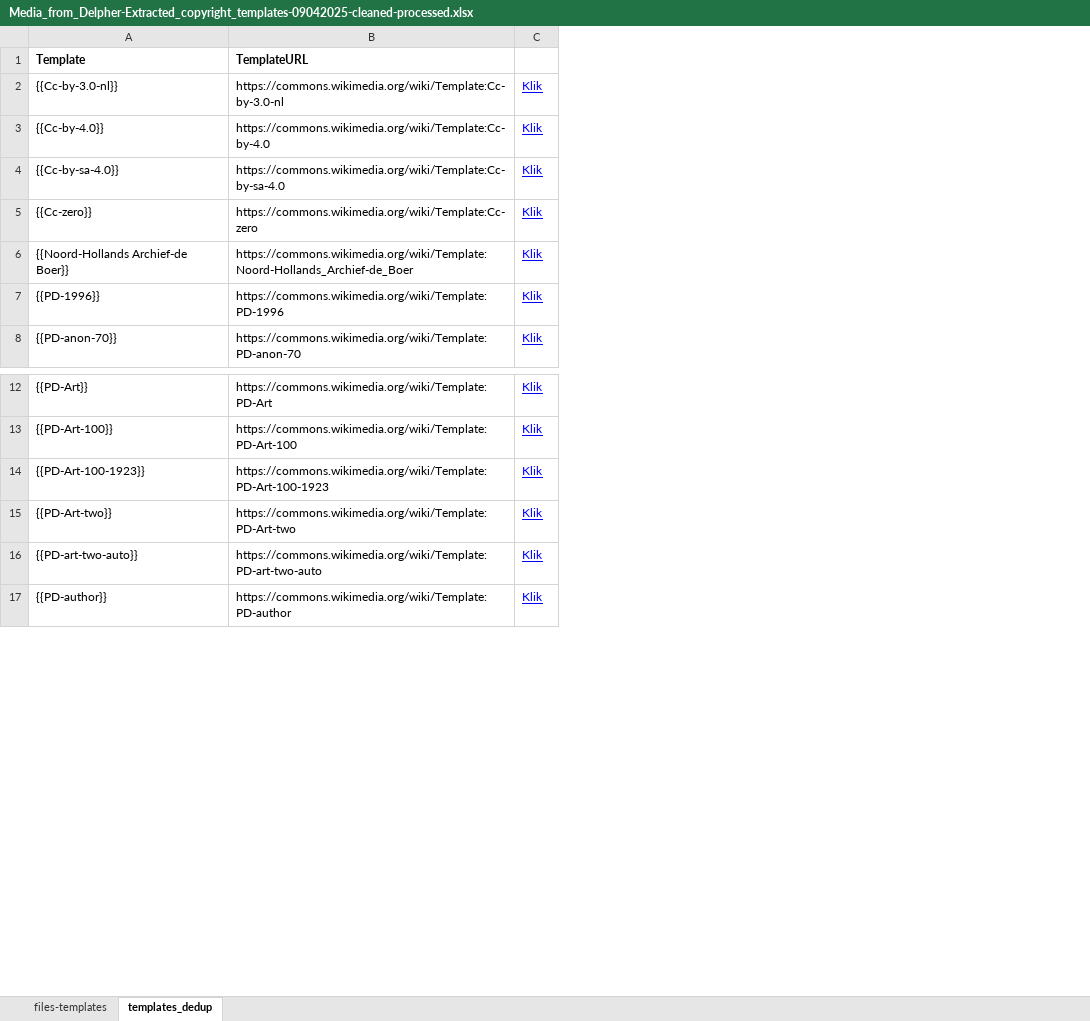
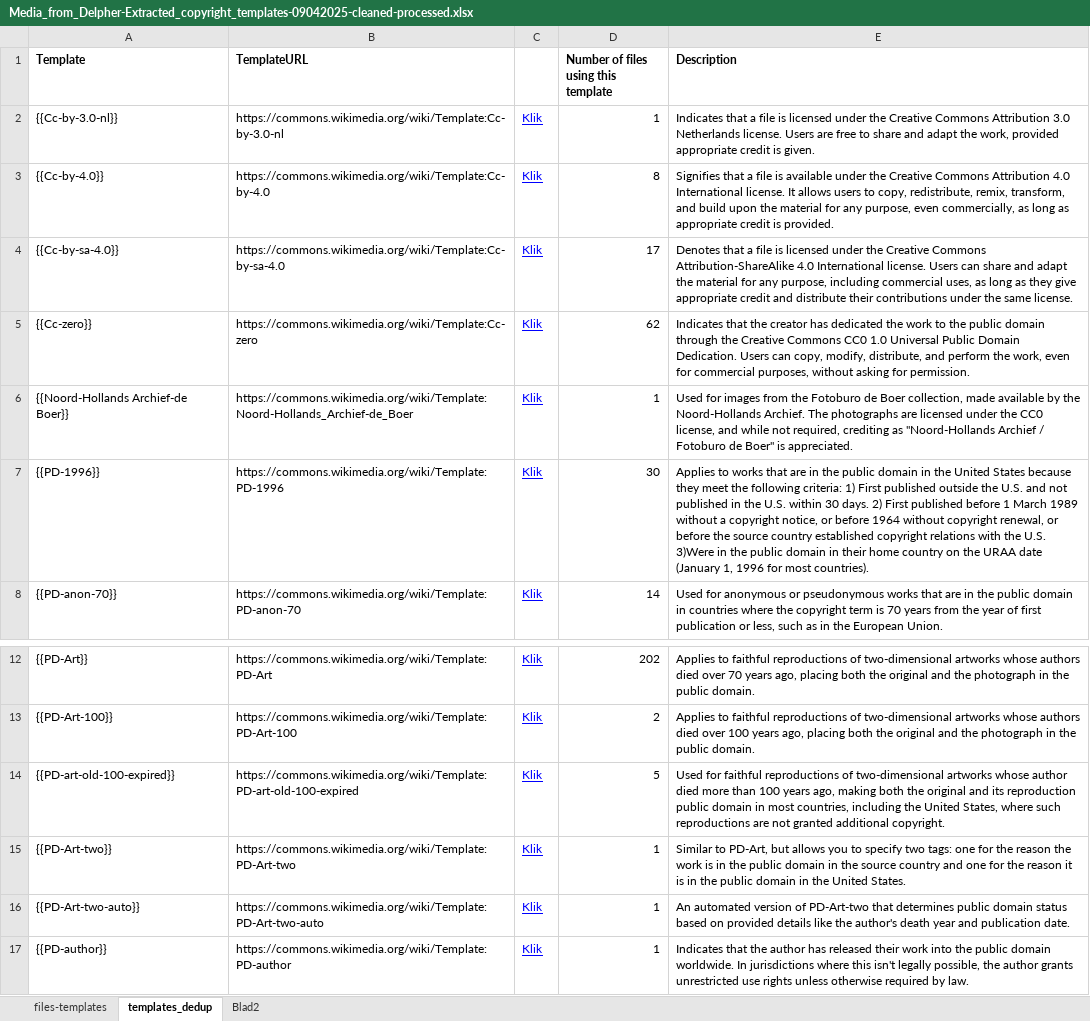
Before and after one commit to KBNLwikimedia/MediaFromDelpher_ExtractCopyrightTemplates, an Excel workbook: Media_from_Delpher-Extracted_copyright_templates-09042025-cleaned-processed.xlsx, sheet templates_dedup, drawn as a sheet; only a part is shown, gaps mark what is left out; values as stored, in another font and other column widths than the file's, no borders; the diff names each change by its address in the sheet, - before the commit and + after, or states it on an @@ line.

```diff
--- a/Media_from_Delpher-Extracted_copyright_templates-09042025-cleaned-processed.xlsx (sheet templates_dedup)
+++ b/Media_from_Delpher-Extracted_copyright_templates-09042025-cleaned-processed.xlsx (sheet templates_dedup)
+sheet tab: Blad2
+column D, rows 1-8: Number of files using this template | 1 | 8 | 17 | 62 | 1 | 30 | 14; rows 12-17: 202 | 2 | 5 | 1 | 1 | 1
+column E (Description), rows 2-8: Indicates that a file is licensed under the Creative Commons Attribution 3.0 Netherlands license. Users are free to share and adapt the work, provided appropriate credit is given. | Signifies that a file is available under the Creative Commons Attribution 4.0 International license. It allows users to copy, redistribute, remix, transform, and build upon the material for any purpose, even commercially, as long as appropriate credit is provided. | Denotes that a file is licensed under the Creative Commons Attribution-ShareAlike 4.0 International license. Users can share and adapt the material for any purpose, including commercial uses, as long as they give appropriate credit and distribute their contributions under the same license. | Indicates that the creator has dedicated the work to the public domain through the Creative Commons CC0 1.0 Universal Public Domain Dedication. Users can copy, modify, distribute, and perform the work, even for commercial purposes, without asking for permission. | Used for images from the Fotoburo de Boer collection, made available by the Noord-Hollands Archief. The photographs are licensed under the CC0 license, and while not required, crediting as "Noord-Hollands Archief / Fotoburo de Boer" is appreciated. | Applies to works that are in the public domain in the United States because they meet the following criteria: 1) First published outside the U.S. and not published in the U.S. within 30 days. 2) First published before 1 March 1989 without a copyright notice, or before 1964 without copyright renewal, or before the source country established copyright relations with the U.S. 3)Were in the public domain in their home country on the URAA date (January 1, 1996 for most countries). | Used for anonymous or pseudonymous works that are in the public domain in countries where the copyright term is 70 years from the year of first publication or less, such as in the European Union.; rows 12-17: Applies to faithful reproductions of two-dimensional artworks whose authors died over 70 years ago, placing both the original and the photograph in the public domain. | Applies to faithful reproductions of two-dimensional artworks whose authors died over 100 years ago, placing both the original and the photograph in the public domain. | Used for faithful reproductions of two-dimensional artworks whose author died more than 100 years ago, making both the original and its reproduction public domain in most countries, including the United States, where such reproductions are not granted additional copyright. | Similar to PD-Art, but allows you to specify two tags: one for the reason the work is in the public domain in the source country and one for the reason it is in the public domain in the United States. | An automated version of PD-Art-two that determines public domain status based on provided details like the author's death year and publication date. | Indicates that the author has released their work into the public domain worldwide. In jurisdictions where this isn't legally possible, the author grants unrestricted use rights unless otherwise required by law.
-A14 (Template): {{PD-Art-100-1923}}
+A14 (Template): {{PD-art-old-100-expired}}
-B14 (TemplateURL): https://commons.wikimedia.org/wiki/Template:PD-Art-100-1923
+B14 (TemplateURL): https://commons.wikimedia.org/wiki/Template:PD-art-old-100-expired
-A16 (Template): {{PD-art-two-auto}}
+A16 (Template): {{PD-Art-two-auto}}
-B16 (TemplateURL): https://commons.wikimedia.org/wiki/Template:PD-art-two-auto
+B16 (TemplateURL): https://commons.wikimedia.org/wiki/Template:PD-Art-two-auto
```
Also changed, not shown: sheet files-templates, 4 other files.
